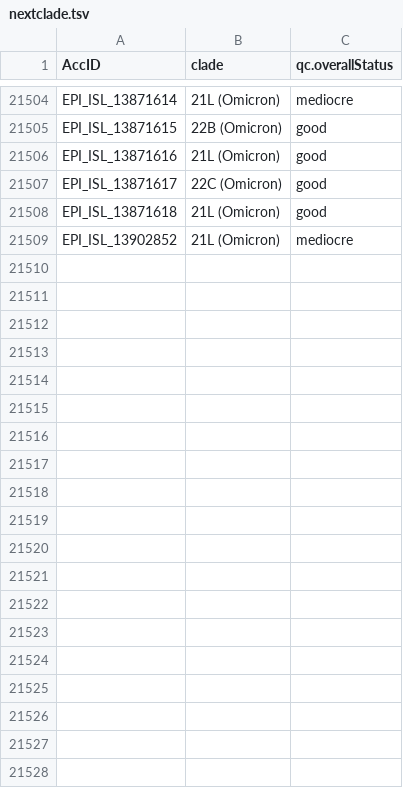
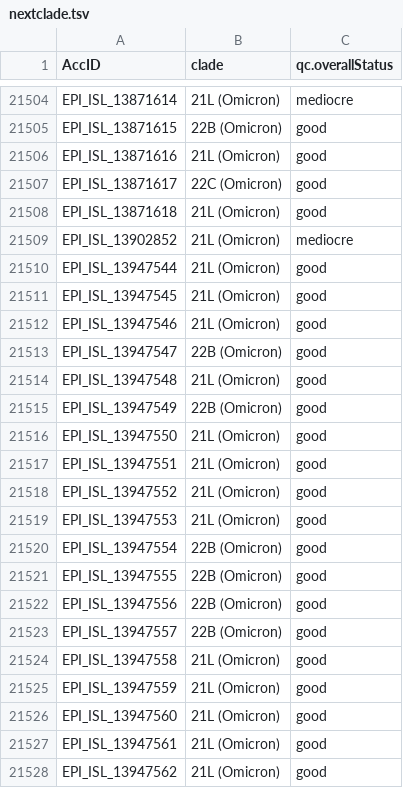
Before and after one commit to mgvi-nibm/c19-gsv, a TSV file: nextclade.tsv, drawn as a sheet; only a part is shown, gaps mark what is left out; the diff covers the shown part only; the diff names each change by its address in the sheet, - before the commit and + after, or states it on an @@ line.

```diff
--- a/nextclade.tsv
+++ b/nextclade.tsv
+row 21510: EPI_ISL_13947544 | 21L (Omicron) | good
+row 21511: EPI_ISL_13947545 | 21L (Omicron) | good
+row 21512: EPI_ISL_13947546 | 21L (Omicron) | good
+row 21513: EPI_ISL_13947547 | 22B (Omicron) | good
+row 21514: EPI_ISL_13947548 | 21L (Omicron) | good
+row 21515: EPI_ISL_13947549 | 22B (Omicron) | good
+row 21516: EPI_ISL_13947550 | 21L (Omicron) | good
+row 21517: EPI_ISL_13947551 | 21L (Omicron) | good
+row 21518: EPI_ISL_13947552 | 21L (Omicron) | good
+row 21519: EPI_ISL_13947553 | 21L (Omicron) | good
+row 21520: EPI_ISL_13947554 | 22B (Omicron) | good
+row 21521: EPI_ISL_13947555 | 22B (Omicron) | good
+row 21522: EPI_ISL_13947556 | 22B (Omicron) | good
+row 21523: EPI_ISL_13947557 | 22B (Omicron) | good
+row 21524: EPI_ISL_13947558 | 21L (Omicron) | good
+row 21525: EPI_ISL_13947559 | 21L (Omicron) | good
+row 21526: EPI_ISL_13947560 | 21L (Omicron) | good
+row 21527: EPI_ISL_13947561 | 21L (Omicron) | good
+row 21528: EPI_ISL_13947562 | 21L (Omicron) | good
```
Also changed, not shown: 38 added rows elsewhere in this file, gender.csv, location.csv, 11 other files.
